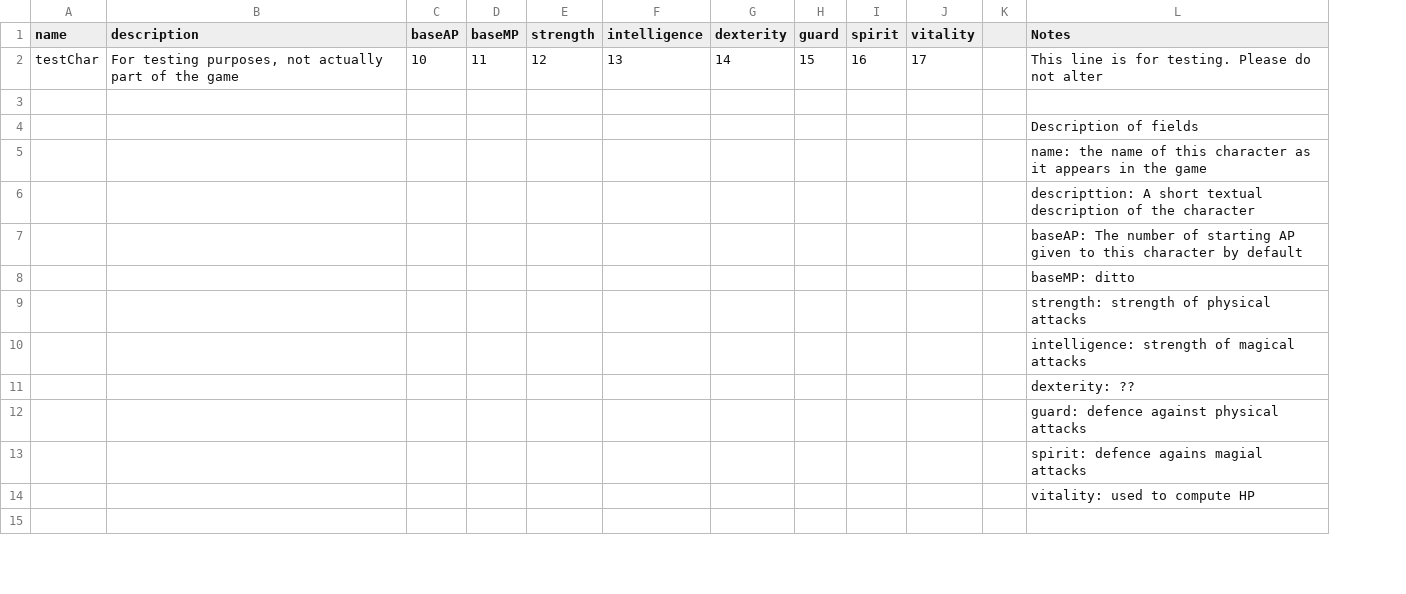
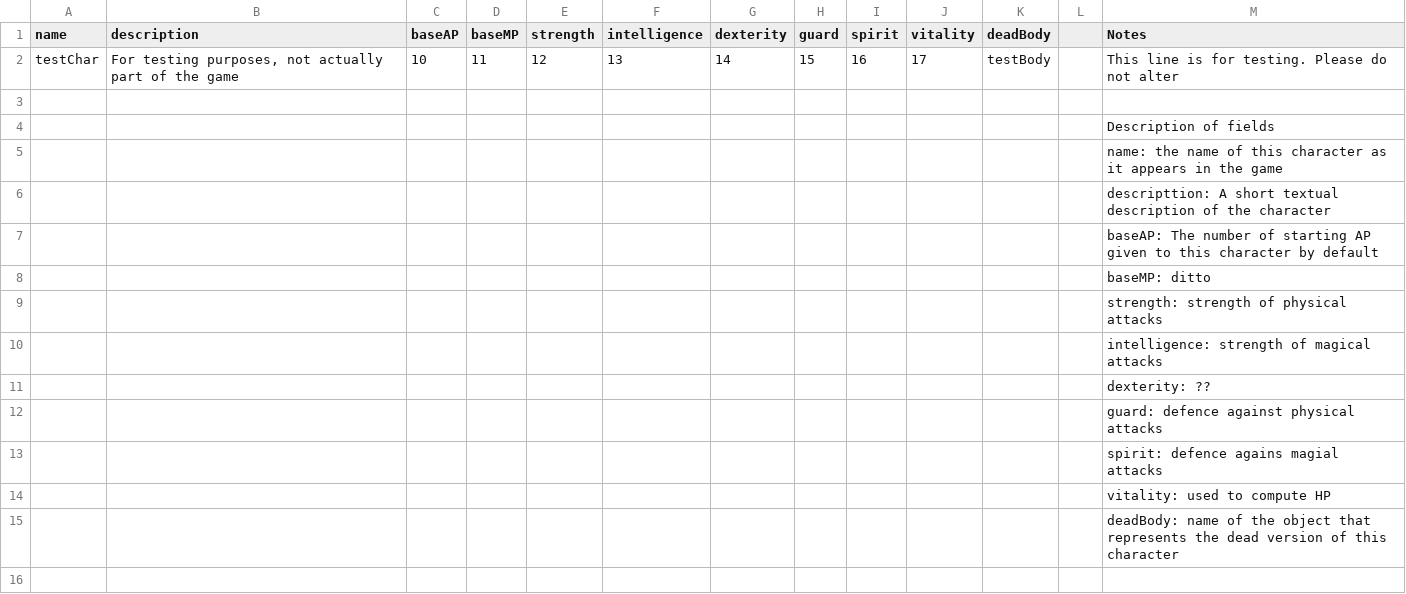
Before and after one commit to TheSiggs/In-The-Zone, a CSV file: TerrainBattle/src/main/data/nz/dcoder/inthezone/data/characters.csv, drawn as a sheet; only a part is shown; the diff names each change by its address in the sheet, - before the commit and + after, or states it on an @@ line.

Commit message:
data_model: implement character 'death'

```diff
--- a/TerrainBattle/src/main/data/nz/dcoder/inthezone/data/characters.csv
+++ b/TerrainBattle/src/main/data/nz/dcoder/inthezone/data/characters.csv
+column K (deadBody), row 2: testBody
+row 15:  |  |  |  |  |  |  |  |  |  |  |  | deadBody: name of the object that represents the dead version of this character
```
Also changed, not shown: TerrainBattle/src/main/data/nz/dcoder/inthezone/data/objects.csv, 3 other files.
